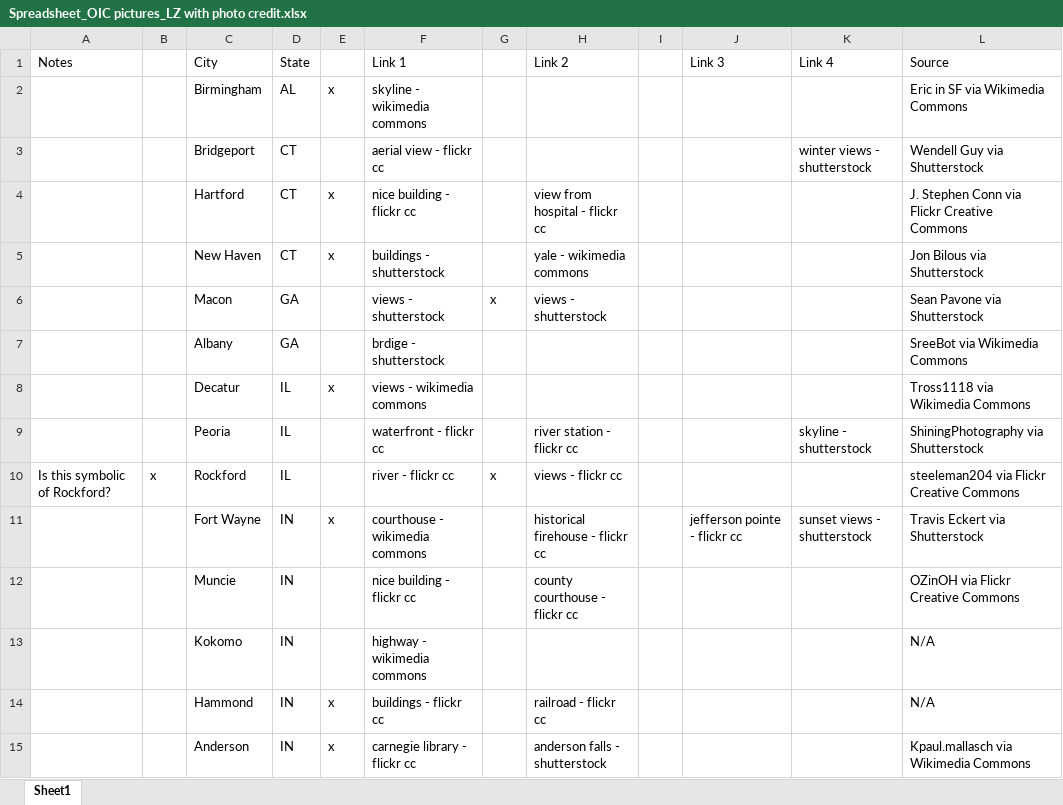
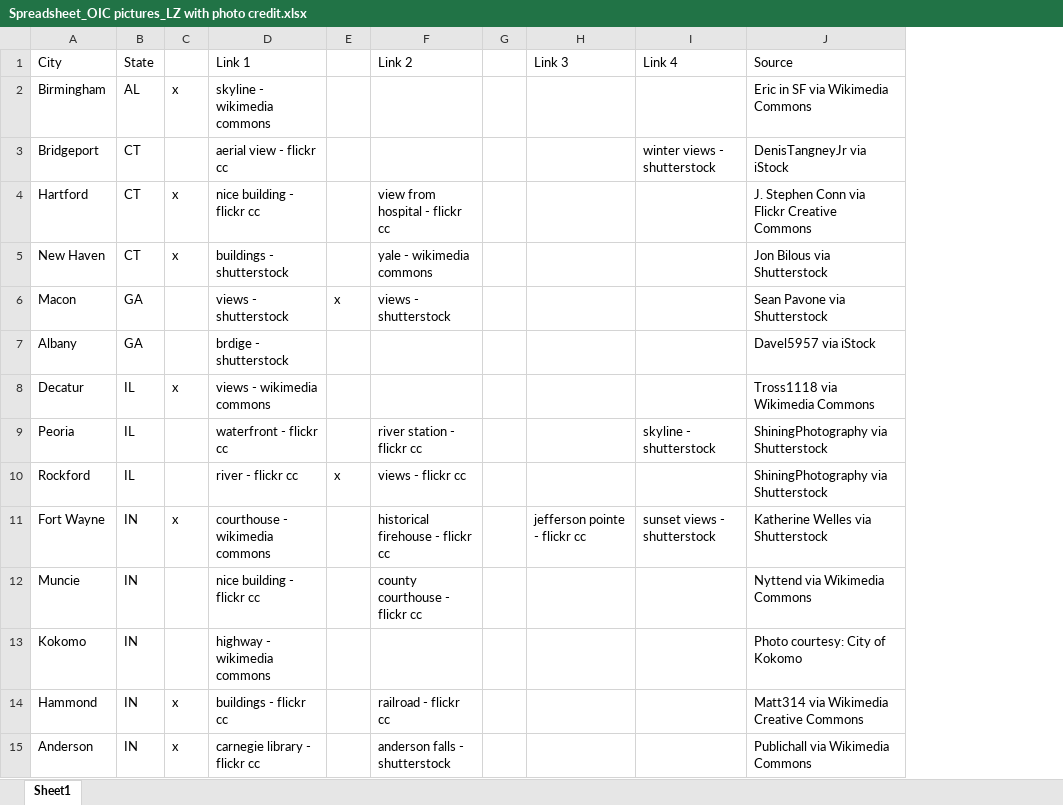
Before and after one commit to afdta/oic-dashboard, an Excel workbook: build/img/Spreadsheet_OIC pictures_LZ with photo credit.xlsx, sheet Sheet1, drawn as a sheet; only a part is shown; values as stored, in another font and other column widths than the file's, no cell formats; removed rows and columns are numbered as before the commit, all else as after; the diff covers the shown part only; the diff names each change by its address in the sheet, - before the commit and + after, or states it on an @@ line.

Commit message:
added updated photos and updated excel source documentation

```diff
--- a/build/img/Spreadsheet_OIC pictures_LZ with photo credit.xlsx (sheet Sheet1)
+++ b/build/img/Spreadsheet_OIC pictures_LZ with photo credit.xlsx (sheet Sheet1)
-column A (Notes), row 10: Is this symbolic of Rockford?
-column B, row 10: x
-J3 (Source): Wendell Guy via Shutterstock
+J3 (Source): DenisTangneyJr via iStock
-J7 (Source): SreeBot via Wikimedia Commons
+J7 (Source): Davel5957 via iStock
-J10 (Source): steeleman204 via Flickr Creative Commons
+J10 (Source): ShiningPhotography via Shutterstock
-J11 (Source): Travis Eckert via Shutterstock
+J11 (Source): Katherine Welles via Shutterstock
-J12 (Source): OZinOH via Flickr Creative Commons
+J12 (Source): Nyttend via Wikimedia Commons
-J13 (Source): N/A
+J13 (Source): Photo courtesy: City of Kokomo
-J14 (Source): N/A
+J14 (Source): Matt314 via Wikimedia Creative Commons
-J15 (Source): Kpaul.mallasch via Wikimedia Commons
+J15 (Source): Publichall via Wikimedia Commons
```
Also changed, not shown: 23 edited cells elsewhere in this sheet, cell formats, 2 other files.
